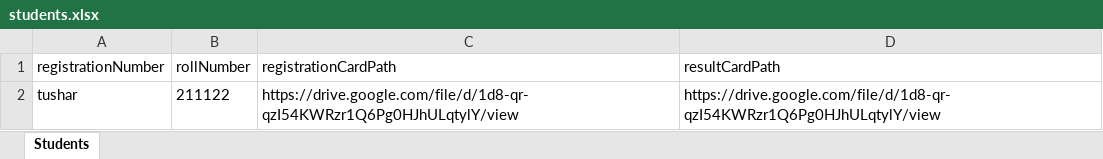
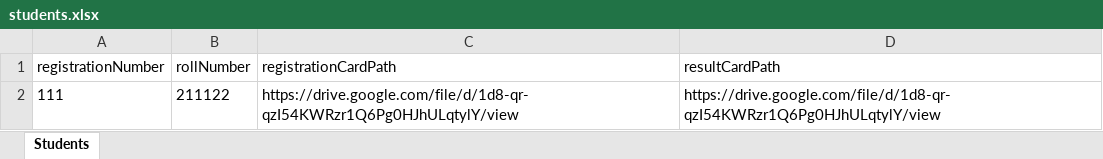
Before and after one commit to IH-Tushar/Clinic, an Excel workbook: students.xlsx, sheet Students, drawn as a sheet; values as stored, in another font and other column widths than the file's, no borders; the diff names each change by its address in the sheet, - before the commit and + after, or states it on an @@ line.

```diff
--- a/students.xlsx (sheet Students)
+++ b/students.xlsx (sheet Students)
-A2 (registrationNumber): tushar
+A2 (registrationNumber): 111
```
Also changed, not shown: 5 other files.
